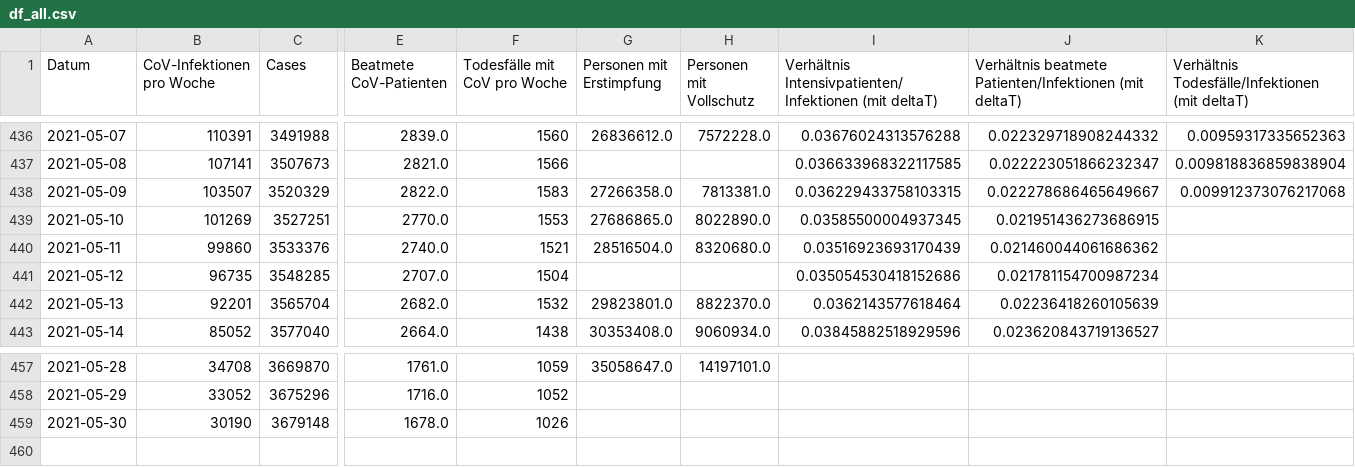
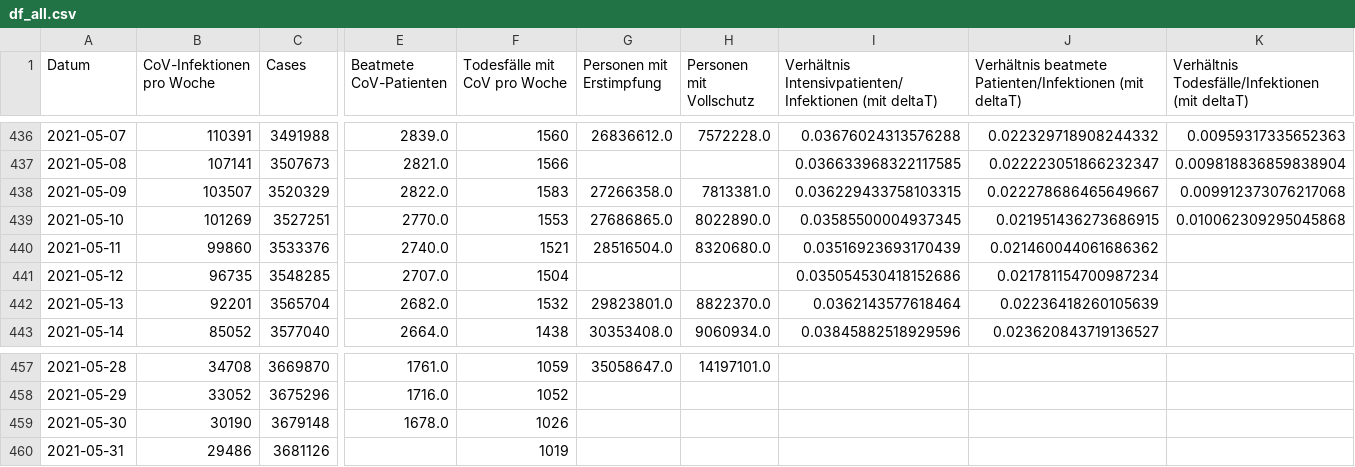
Before and after one commit to hodoi05/vaccinedata, a CSV file: data/df_all.csv, drawn as a sheet; only a part is shown, gaps mark what is left out; rows hold the shown columns only; the diff names each change by its address in the sheet, - before the commit and + after, or states it on an @@ line.

```diff
--- a/data/df_all.csv
+++ b/data/df_all.csv
-K439: (empty)
+K439: 0.010062309295045868
+row 460: 2021-05-31 | 29486 | 3681126 |  | 1019
```
Also changed, not shown: data/df_all_min_max_scaled.csv, data/source/de-state-DE-total-infections.tsv, 6 other files.
